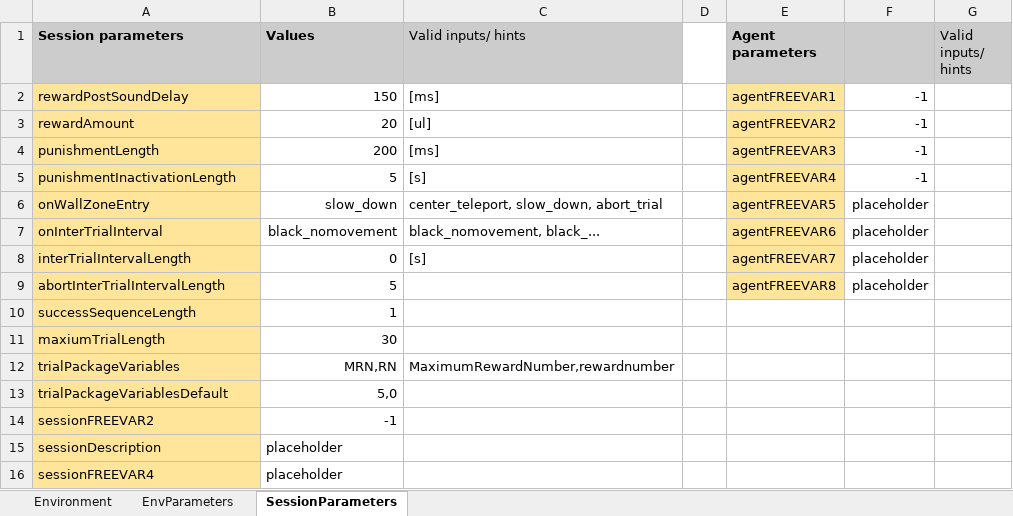
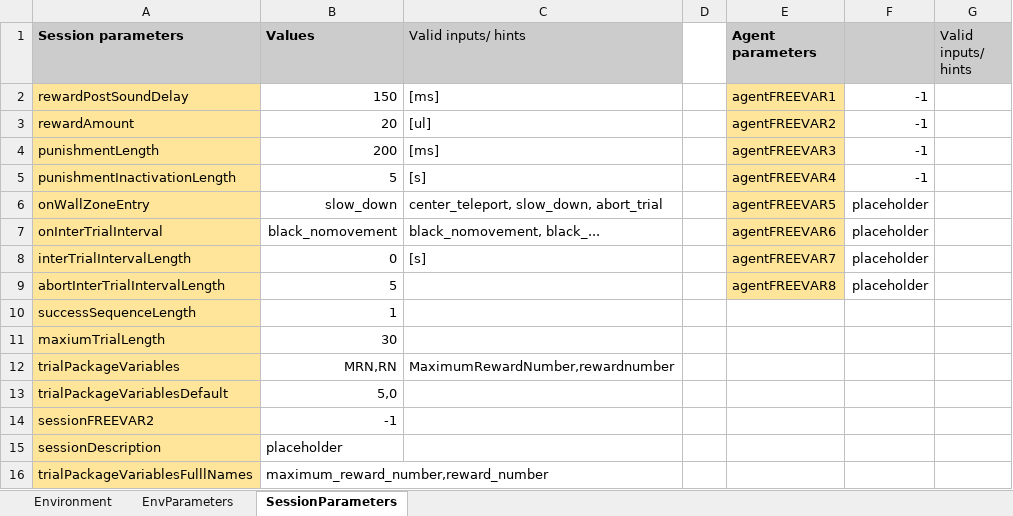
Before and after one commit to LoaloaF/UnityRatVR, an Excel workbook: Paradigms/P0400_4PillarDirected.xlsx, sheet SessionParameters, drawn as a sheet; values as stored, in another font and other column widths than the file's, no borders; removed rows and columns are numbered as before the commit, all else as after; the diff names each change by its address in the sheet, - before the commit and + after, or states it on an @@ line.

Commit message:
add variable full name to excel

```diff
--- a/Paradigms/P0400_4PillarDirected.xlsx (sheet SessionParameters)
+++ b/Paradigms/P0400_4PillarDirected.xlsx (sheet SessionParameters)
-row 16: sessionFREEVAR4 | placeholder
+row 16: trialPackageVariablesFulllNames | maximum_reward_number,reward_number
```
Also changed, not shown: Paradigms/P0200_GoalDirectedMovement.xlsx, Paradigms/P0300_InfiniteHexArena.xlsx, 2 other files.
